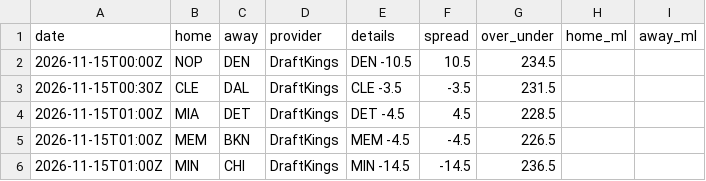
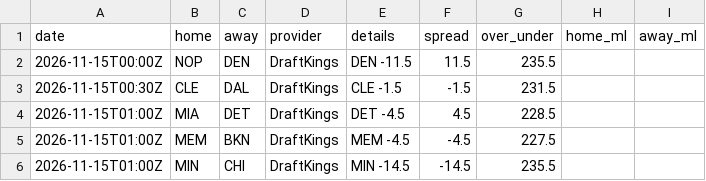
Before and after one commit to jvector26/JIMBO, a CSV file: live/2026/odds/20261114.csv, drawn as a sheet.

```diff
--- a/live/2026/odds/20261114.csv
+++ b/live/2026/odds/20261114.csv
@@ -1,6 +1,6 @@
 date,home,away,provider,details,spread,over_under,home_ml,away_ml
-2026-11-15T00:00Z,NOP,DEN,DraftKings,DEN -10.5,10.5,234.5,,
-2026-11-15T00:30Z,CLE,DAL,DraftKings,CLE -3.5,-3.5,231.5,,
+2026-11-15T00:00Z,NOP,DEN,DraftKings,DEN -11.5,11.5,235.5,,
+2026-11-15T00:30Z,CLE,DAL,DraftKings,CLE -1.5,-1.5,231.5,,
 2026-11-15T01:00Z,MIA,DET,DraftKings,DET -4.5,4.5,228.5,,
-2026-11-15T01:00Z,MEM,BKN,DraftKings,MEM -4.5,-4.5,226.5,,
-2026-11-15T01:00Z,MIN,CHI,DraftKings,MIN -14.5,-14.5,236.5,,
+2026-11-15T01:00Z,MEM,BKN,DraftKings,MEM -4.5,-4.5,227.5,,
+2026-11-15T01:00Z,MIN,CHI,DraftKings,MIN -14.5,-14.5,235.5,,
```
Also changed, not shown: live/2026/pregame.csv, 2 other files.
